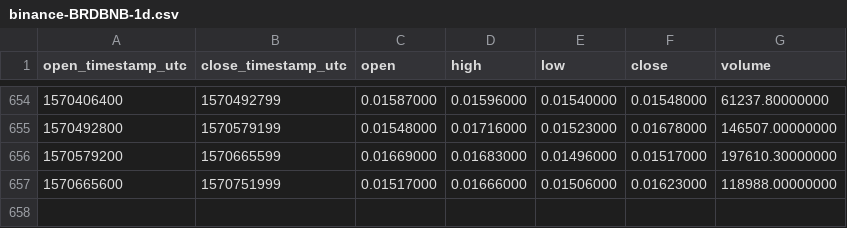
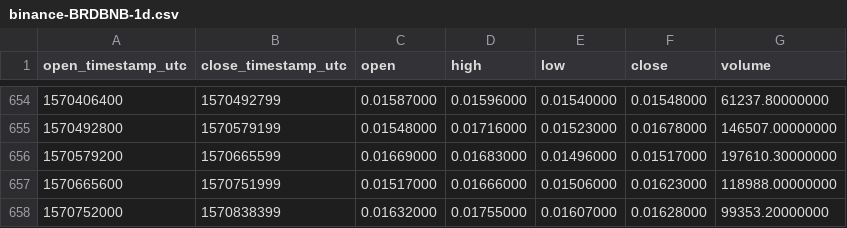
Before and after one commit to cryptobigbro/binance-BRDBNB, a CSV file: binance-BRDBNB-1d.csv, drawn as a sheet; only a part is shown, gaps mark what is left out; the diff names each change by its address in the sheet, - before the commit and + after, or states it on an @@ line.

Commit message:
Update OHLCV data.

```diff
--- a/binance-BRDBNB-1d.csv
+++ b/binance-BRDBNB-1d.csv
+row 658: 1570752000 | 1570838399 | 0.01632000 | 0.01755000 | 0.01607000 | 0.01628000 | 99353.20000000
```
Also changed, not shown: 1 other file.
